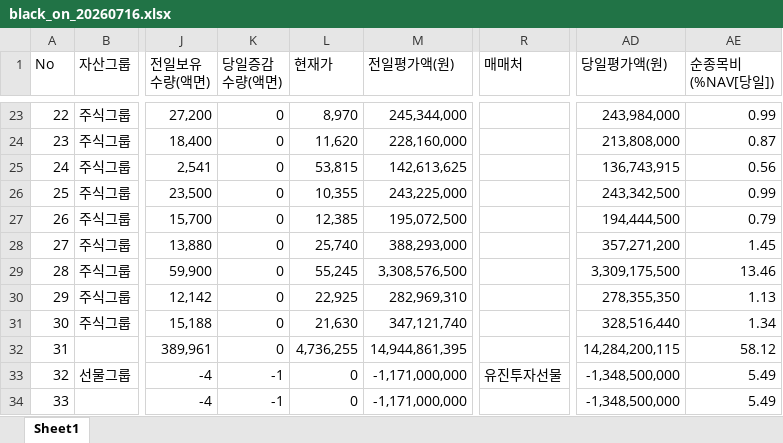
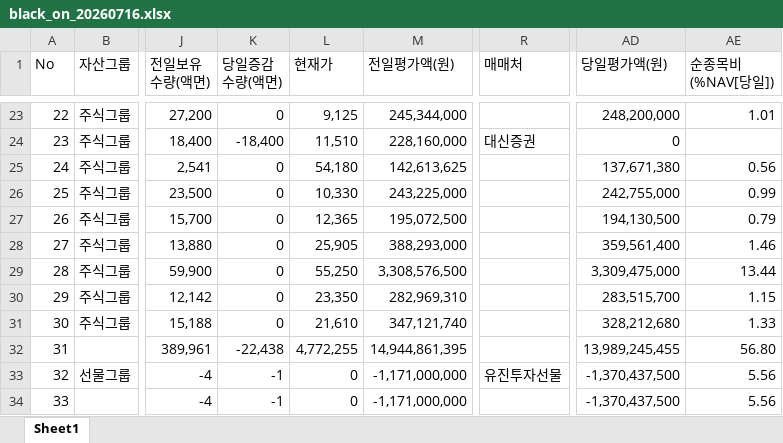
Before and after one commit to kanggyunghun/igis, an Excel workbook: dashboard/data/black_on_20260716.xlsx, sheet Sheet1, drawn as a sheet; only a part is shown, gaps mark what is left out; values as stored, in another font and other column widths than the file's, no cell formats; charts and pictures not drawn; the diff covers the shown part only; the diff names each change by its address in the sheet, - before the commit and + after, or states it on an @@ line.

```diff
--- a/dashboard/data/black_on_20260716.xlsx (sheet Sheet1)
+++ b/dashboard/data/black_on_20260716.xlsx (sheet Sheet1)
-L23 (현재가): 8,970
+L23 (현재가): 9,125
-AD23 (당일평가액(원)): 243,984,000
+AD23 (당일평가액(원)): 248,200,000
-AE23 (순종목비 (%NAV[당일])): 0.99
+AE23 (순종목비 (%NAV[당일])): 1.01
-K24 (당일증감 수량(액면)): 0
+K24 (당일증감 수량(액면)): -18,400
-L24 (현재가): 11,620
+L24 (현재가): 11,510
-R24 (매매처): (empty)
+R24 (매매처): 대신증권
-AD24 (당일평가액(원)): 213,808,000
+AD24 (당일평가액(원)): 0
-AE24 (순종목비 (%NAV[당일])): 0.87
+AE24 (순종목비 (%NAV[당일])): (empty)
-L25 (현재가): 53,815
+L25 (현재가): 54,180
-AD25 (당일평가액(원)): 136,743,915
+AD25 (당일평가액(원)): 137,671,380
-L26 (현재가): 10,355
+L26 (현재가): 10,330
-AD26 (당일평가액(원)): 243,342,500
+AD26 (당일평가액(원)): 242,755,000
-L27 (현재가): 12,385
+L27 (현재가): 12,365
-AD27 (당일평가액(원)): 194,444,500
+AD27 (당일평가액(원)): 194,130,500
-L28 (현재가): 25,740
+L28 (현재가): 25,905
-AD28 (당일평가액(원)): 357,271,200
+AD28 (당일평가액(원)): 359,561,400
-AE28 (순종목비 (%NAV[당일])): 1.45
+AE28 (순종목비 (%NAV[당일])): 1.46
-L29 (현재가): 55,245
+L29 (현재가): 55,250
-AD29 (당일평가액(원)): 3,309,175,500
+AD29 (당일평가액(원)): 3,309,475,000
-AE29 (순종목비 (%NAV[당일])): 13.46
+AE29 (순종목비 (%NAV[당일])): 13.44
-L30 (현재가): 22,925
+L30 (현재가): 23,350
-AD30 (당일평가액(원)): 278,355,350
+AD30 (당일평가액(원)): 283,515,700
-AE30 (순종목비 (%NAV[당일])): 1.13
+AE30 (순종목비 (%NAV[당일])): 1.15
-L31 (현재가): 21,630
+L31 (현재가): 21,610
-AD31 (당일평가액(원)): 328,516,440
+AD31 (당일평가액(원)): 328,212,680
-AE31 (순종목비 (%NAV[당일])): 1.34
+AE31 (순종목비 (%NAV[당일])): 1.33
-K32 (당일증감 수량(액면)): 0
+K32 (당일증감 수량(액면)): -22,438
-L32 (현재가): 4,736,255
+L32 (현재가): 4,772,255
-AD32 (당일평가액(원)): 14,284,200,115
+AD32 (당일평가액(원)): 13,989,245,455
-AE32 (순종목비 (%NAV[당일])): 58.12
+AE32 (순종목비 (%NAV[당일])): 56.80
-AD33:AD34 (당일평가액(원)): -1,348,500,000
+AD33:AD34 (당일평가액(원)): -1,370,437,500
-AE33:AE34 (순종목비 (%NAV[당일])): 5.49
+AE33:AE34 (순종목비 (%NAV[당일])): 5.56
```
Also changed, not shown: 1 added row, 109 edited cells and row numbers in column A elsewhere in this sheet, cell formats, charts or pictures, 1 other file.
